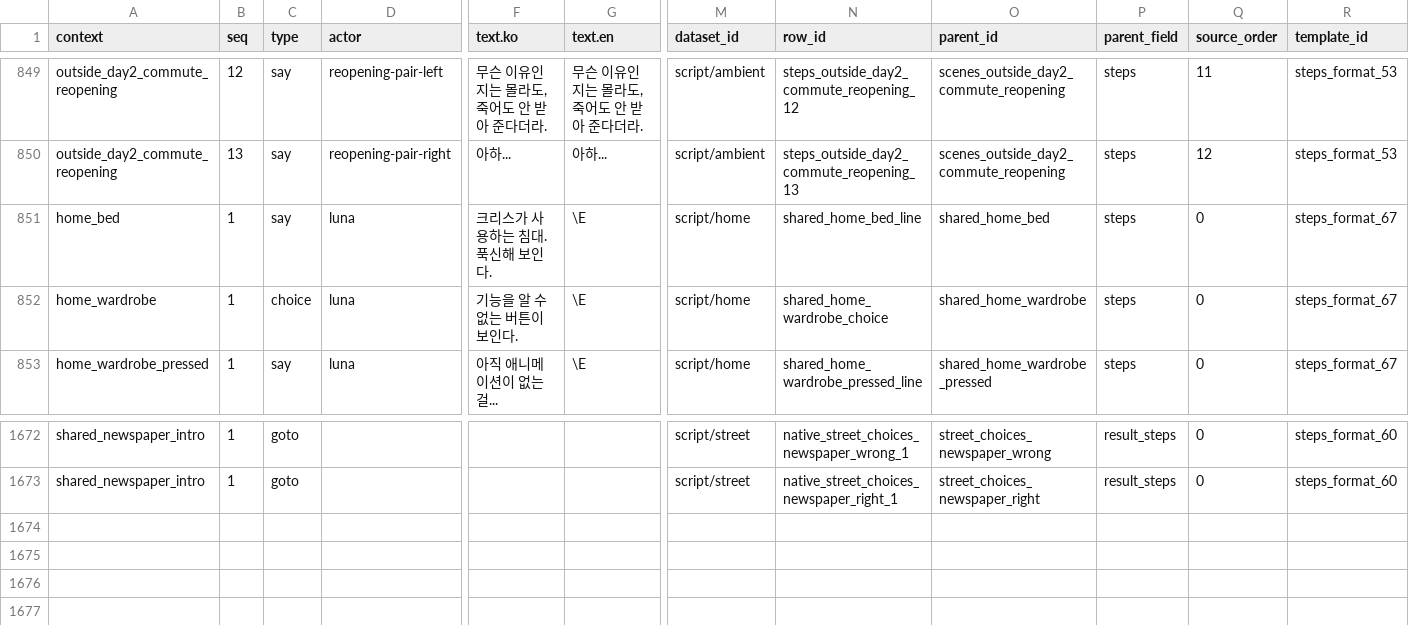
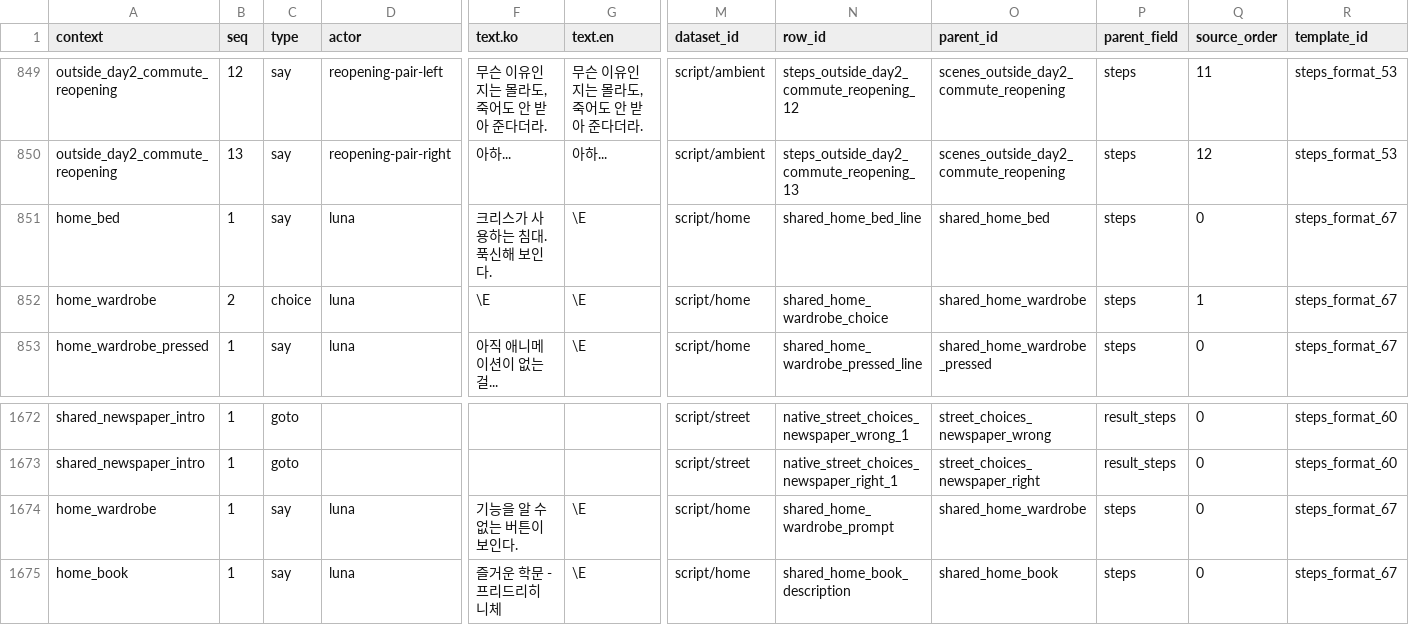
Before and after one commit to Team-SimChung/Human-Bartender, a CSV file: HumanBartender/Assets/StreamingAssets/csv/story/steps.csv, drawn as a sheet; only a part is shown, gaps mark what is left out; rows hold the shown columns only; the diff names each change by its address in the sheet, - before the commit and + after, or states it on an @@ line.

```diff
--- a/HumanBartender/Assets/StreamingAssets/csv/story/steps.csv
+++ b/HumanBartender/Assets/StreamingAssets/csv/story/steps.csv
-B852 (seq): 1
+B852 (seq): 2
-F852 (text.ko): 기능을 알 수 없는 버튼이 보인다.
+F852 (text.ko): \E
-Q852 (source_order): 0
+Q852 (source_order): 1
+row 1674: home_wardrobe | 1 | say | luna | 기능을 알 수 없는 버튼이 보인다. | \E | script/home | shared_home_wardrobe_prompt | shared_home_wardrobe | steps | 0 | steps_format_67
+row 1675: home_book | 1 | say | luna | 즐거운 학문 - 프리드리히 니체 | \E | script/home | shared_home_book_description | shared_home_book | steps | 0 | steps_format_67
```
Also changed, not shown: HumanBartender/Assets/StreamingAssets/csv/interaction/dialogue_flows.csv, HumanBartender/Assets/StreamingAssets/csv/interaction/interact_points.csv, 10 other files.
